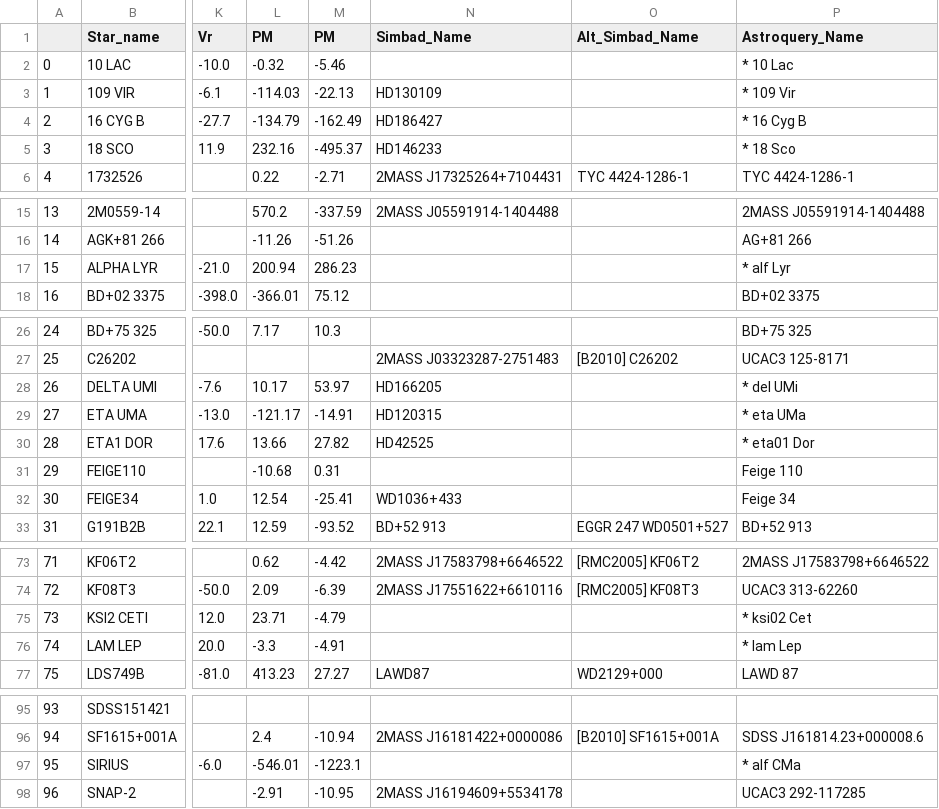
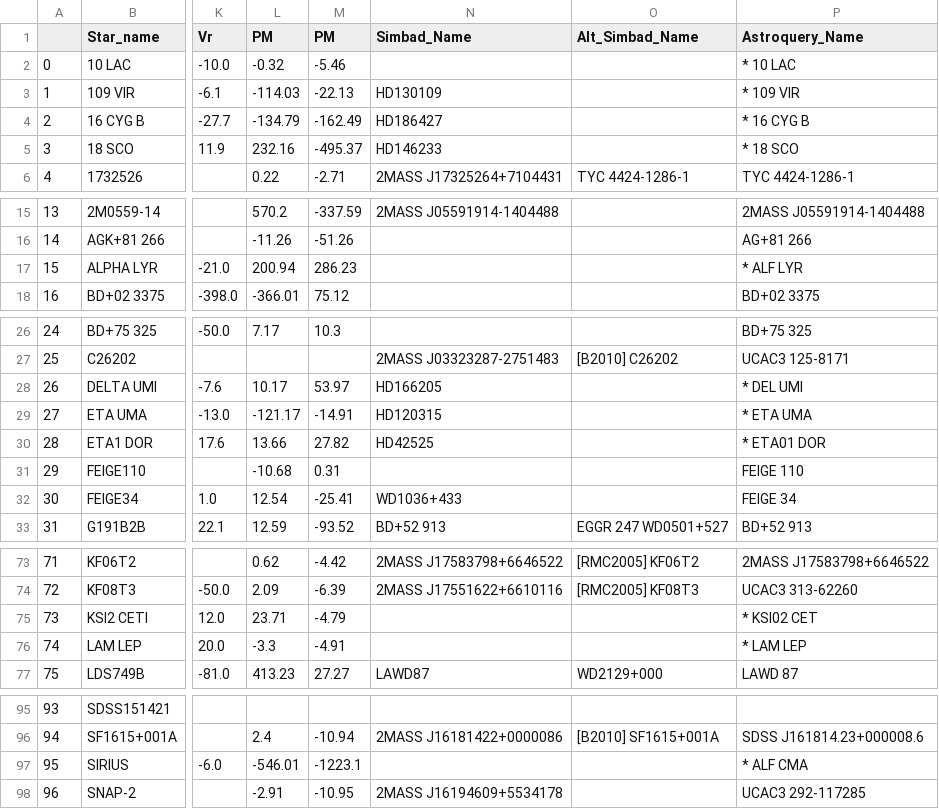
Before and after one commit to LSSTDESC/getCalspec, a CSV file: tables/calspec.csv, drawn as a sheet; only a part is shown, gaps mark what is left out; the diff names each change by its address in the sheet, - before the commit and + after, or states it on an @@ line.

Commit message:
download and read calspec fits file

```diff
--- a/tables/calspec.csv
+++ b/tables/calspec.csv
-P2 (Astroquery_Name): * 10 Lac
+P2 (Astroquery_Name): * 10 LAC
-P3 (Astroquery_Name): * 109 Vir
+P3 (Astroquery_Name): * 109 VIR
-P4 (Astroquery_Name): * 16 Cyg B
+P4 (Astroquery_Name): * 16 CYG B
-P5 (Astroquery_Name): * 18 Sco
+P5 (Astroquery_Name): * 18 SCO
-P17 (Astroquery_Name): * alf Lyr
+P17 (Astroquery_Name): * ALF LYR
-P28 (Astroquery_Name): * del UMi
+P28 (Astroquery_Name): * DEL UMI
-P29 (Astroquery_Name): * eta UMa
+P29 (Astroquery_Name): * ETA UMA
-P30 (Astroquery_Name): * eta01 Dor
+P30 (Astroquery_Name): * ETA01 DOR
-P31 (Astroquery_Name): Feige 110
+P31 (Astroquery_Name): FEIGE 110
-P32 (Astroquery_Name): Feige 34
+P32 (Astroquery_Name): FEIGE 34
-P75 (Astroquery_Name): * ksi02 Cet
+P75 (Astroquery_Name): * KSI02 CET
-P76 (Astroquery_Name): * lam Lep
+P76 (Astroquery_Name): * LAM LEP
-P97 (Astroquery_Name): * alf CMa
+P97 (Astroquery_Name): * ALF CMA
```
Also changed, not shown: 3 other files.
